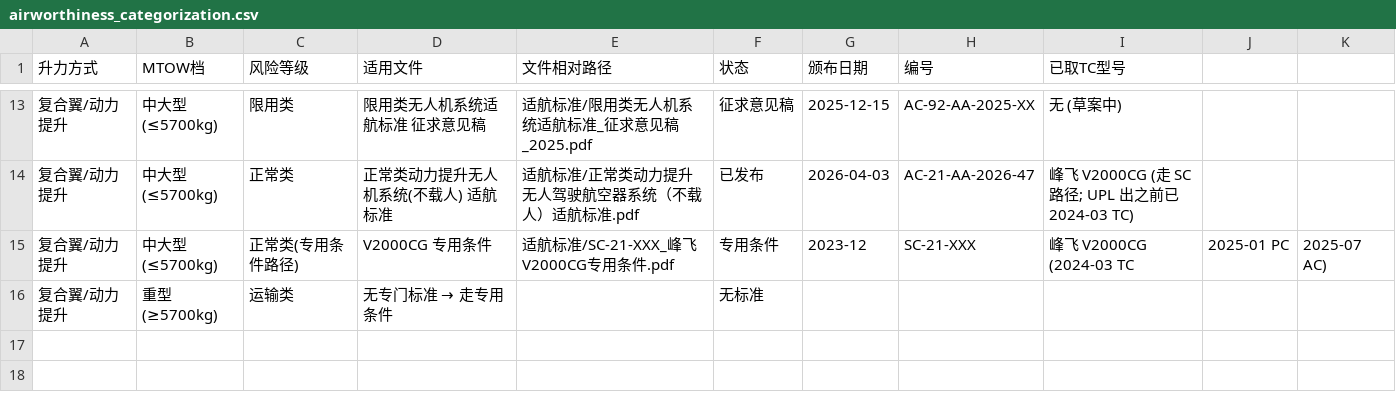
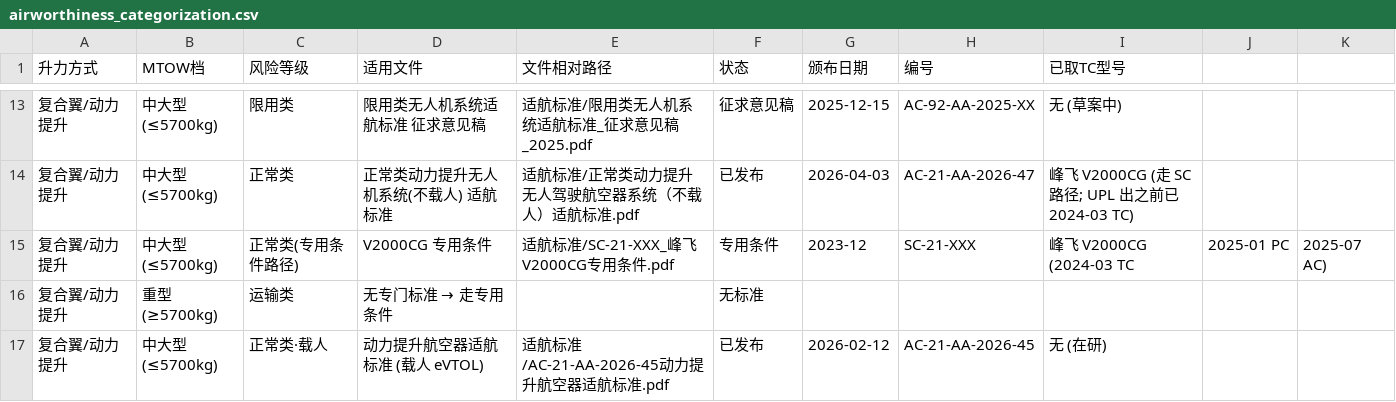
Before and after one commit to jl0042/airworthiness-comparison, a CSV file: data/airworthiness_categorization.csv, drawn as a sheet; only a part is shown, gaps mark what is left out.

```diff
--- a/data/airworthiness_categorization.csv
+++ b/data/airworthiness_categorization.csv
@@ -16 +16,2 @@
 复合翼/动力提升,重型(≥5700kg),运输类,无专门标准 → 走专用条件,,无标准,,,
+复合翼/动力提升,中大型(≤5700kg),正常类·载人,动力提升航空器适航标准 (载人 eVTOL),适航标准/AC-21-AA-2026-45动力提升航空器适航标准.pdf,已发布,2026-02-12,AC-21-AA-2026-45,无 (在研)
```
Also changed, not shown: data/airworthiness_mapping.csv, data/clauses_ccar25.csv, 29 other files.
